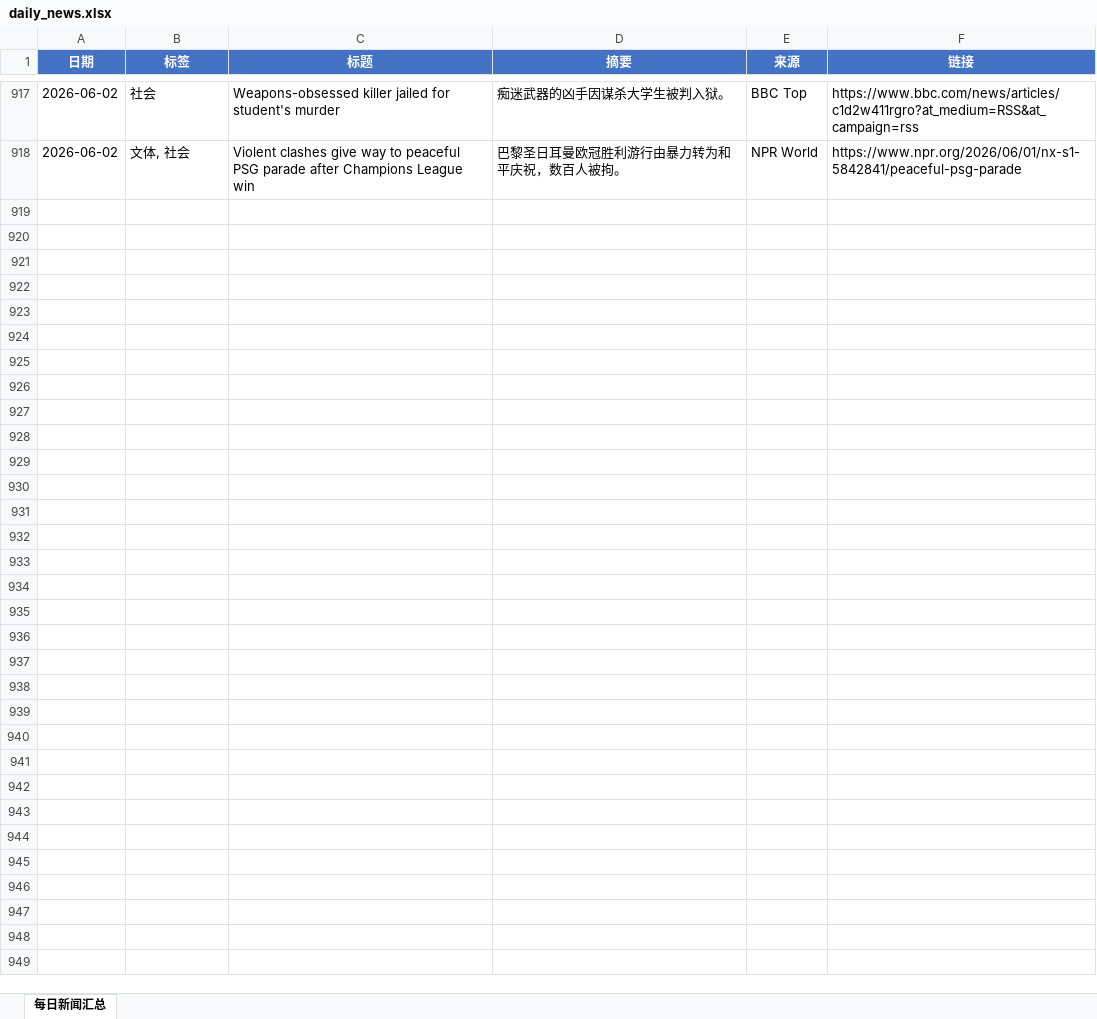
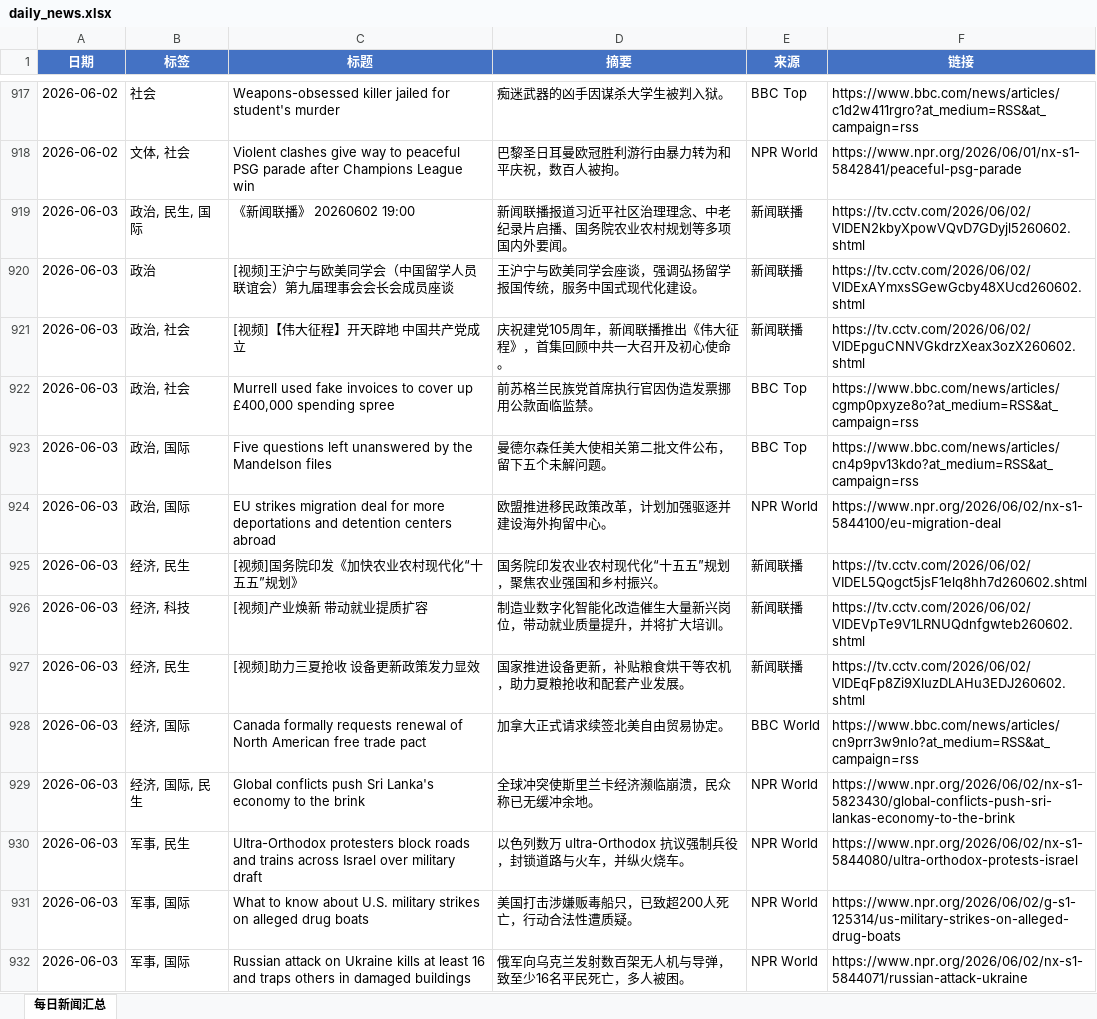
Before and after one commit to iorangejuice12138-lgtm/daily-news, an Excel workbook: data/daily_news.xlsx, sheet 每日新闻汇总, drawn as a sheet; only a part is shown, gaps mark what is left out; values as stored, in another font and other column widths than the file's, no borders; the diff covers the shown part only; the diff names each change by its address in the sheet, - before the commit and + after, or states it on an @@ line.

```diff
--- a/data/daily_news.xlsx (sheet 每日新闻汇总)
+++ b/data/daily_news.xlsx (sheet 每日新闻汇总)
+row 919: 2026-06-03 | 政治, 民生, 国际 | 《新闻联播》 20260602 19:00 | 新闻联播报道习近平社区治理理念、中老纪录片启播、国务院农业农村规划等多项国内外要闻。 | 新闻联播 | https://tv.cctv.com/2026/06/02/VIDEN2kbyXpowVQvD7GDyjl5260602.shtml
+row 920: 2026-06-03 | 政治 | [视频]王沪宁与欧美同学会（中国留学人员联谊会）第九届理事会会长会成员座谈 | 王沪宁与欧美同学会座谈，强调弘扬留学报国传统，服务中国式现代化建设。 | 新闻联播 | https://tv.cctv.com/2026/06/02/VIDExAYmxsSGewGcby48XUcd260602.shtml
+row 921: 2026-06-03 | 政治, 社会 | [视频]【伟大征程】开天辟地 中国共产党成立 | 庆祝建党105周年，新闻联播推出《伟大征程》，首集回顾中共一大召开及初心使命。 | 新闻联播 | https://tv.cctv.com/2026/06/02/VIDEpguCNNVGkdrzXeax3ozX260602.shtml
+row 922: 2026-06-03 | 政治, 社会 | Murrell used fake invoices to cover up £400,000 spending spree | 前苏格兰民族党首席执行官因伪造发票挪用公款面临监禁。 | BBC Top | https://www.bbc.com/news/articles/cgmp0pxyze8o?at_medium=RSS&at_campaign=rss
+row 923: 2026-06-03 | 政治, 国际 | Five questions left unanswered by the Mandelson files | 曼德尔森任美大使相关第二批文件公布，留下五个未解问题。 | BBC Top | https://www.bbc.com/news/articles/cn4p9pv13kdo?at_medium=RSS&at_campaign=rss
+row 924: 2026-06-03 | 政治, 国际 | EU strikes migration deal for more deportations and detention centers abroad | 欧盟推进移民政策改革，计划加强驱逐并建设海外拘留中心。 | NPR World | https://www.npr.org/2026/06/02/nx-s1-5844100/eu-migration-deal
+row 925: 2026-06-03 | 经济, 民生 | [视频]国务院印发《加快农业农村现代化“十五五”规划》 | 国务院印发农业农村现代化“十五五”规划，聚焦农业强国和乡村振兴。 | 新闻联播 | https://tv.cctv.com/2026/06/02/VIDEL5Qogct5jsF1elq8hh7d260602.shtml
+row 926: 2026-06-03 | 经济, 科技 | [视频]产业焕新 带动就业提质扩容 | 制造业数字化智能化改造催生大量新兴岗位，带动就业质量提升，并将扩大培训。 | 新闻联播 | https://tv.cctv.com/2026/06/02/VIDEVpTe9V1LRNUQdnfgwteb260602.shtml
+row 927: 2026-06-03 | 经济, 民生 | [视频]助力三夏抢收 设备更新政策发力显效 | 国家推进设备更新，补贴粮食烘干等农机，助力夏粮抢收和配套产业发展。 | 新闻联播 | https://tv.cctv.com/2026/06/02/VIDEqFp8Zi9XluzDLAHu3EDJ260602.shtml
+row 928: 2026-06-03 | 经济, 国际 | Canada formally requests renewal of North American free trade pact | 加拿大正式请求续签北美自由贸易协定。 | BBC World | https://www.bbc.com/news/articles/cn9prr3w9nlo?at_medium=RSS&at_campaign=rss
+row 929: 2026-06-03 | 经济, 国际, 民生 | Global conflicts push Sri Lanka's economy to the brink | 全球冲突使斯里兰卡经济濒临崩溃，民众称已无缓冲余地。 | NPR World | https://www.npr.org/2026/06/02/nx-s1-5823430/global-conflicts-push-sri-lankas-economy-to-the-brink
+row 930: 2026-06-03 | 军事, 民生 | Ultra-Orthodox protesters block roads and trains across Israel over military draft | 以色列数万 ultra-Orthodox 抗议强制兵役，封锁道路与火车，并纵火烧车。 | NPR World | https://www.npr.org/2026/06/02/nx-s1-5844080/ultra-orthodox-protests-israel
+row 931: 2026-06-03 | 军事, 国际 | What to know about U.S. military strikes on alleged drug boats | 美国打击涉嫌贩毒船只，已致超200人死亡，行动合法性遭质疑。 | NPR World | https://www.npr.org/2026/06/02/g-s1-125314/us-military-strikes-on-alleged-drug-boats
+row 932: 2026-06-03 | 军事, 国际 | Russian attack on Ukraine kills at least 16 and traps others in damaged buildings | 俄军向乌克兰发射数百架无人机与导弹，致至少16名平民死亡，多人被困。 | NPR World | https://www.npr.org/2026/06/02/nx-s1-5844071/russian-attack-ukraine
```
Also changed, not shown: 13 added rows elsewhere in this sheet, 1 other file.
